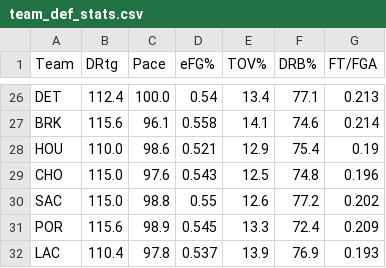
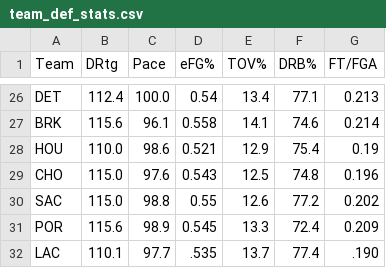
Before and after one commit to awilliams107/90-percent-of-gamblers..., a CSV file: data/team_def_stats.csv, drawn as a sheet; only a part is shown, gaps mark what is left out.

```diff
--- a/data/team_def_stats.csv
+++ b/data/team_def_stats.csv
@@ -31,2 +31,2 @@ SAC,115.0,98.8,0.55,12.6,77.2,0.202
 POR,115.6,98.9,0.545,13.3,72.4,0.209
-LAC,110.4,97.8,0.537,13.9,76.9,0.193
+LAC,110.1,97.7,.535,13.7,77.4,.190
```
Also changed, not shown: data/predictions.csv, 3 other files.
